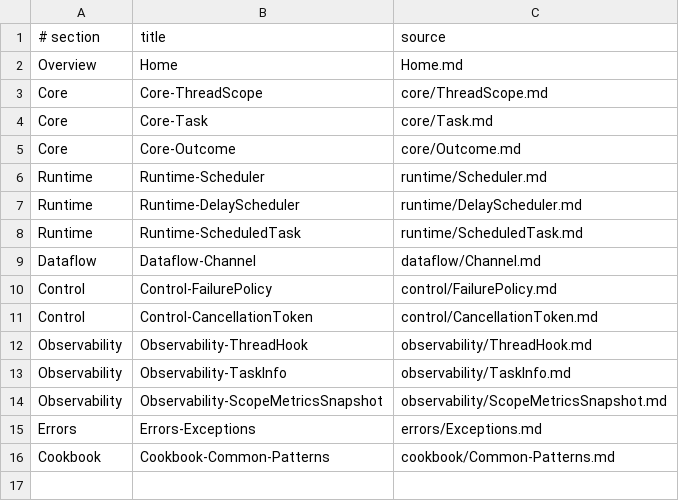
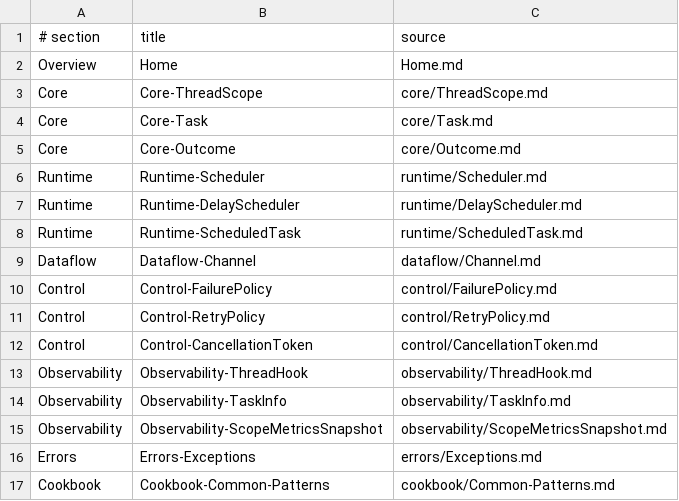
Before and after one commit to wuuJiawei/ThreadForge, a TSV file: docs/api/wiki-manifest.tsv, drawn as a sheet; the diff names each change by its address in the sheet, - before the commit and + after, or states it on an @@ line.

Commit message:
feat: add retry policy for task submissions

```diff
--- a/docs/api/wiki-manifest.tsv
+++ b/docs/api/wiki-manifest.tsv
+row 11: Control | Control-RetryPolicy | control/RetryPolicy.md
```
Also changed, not shown: 9 other files.
